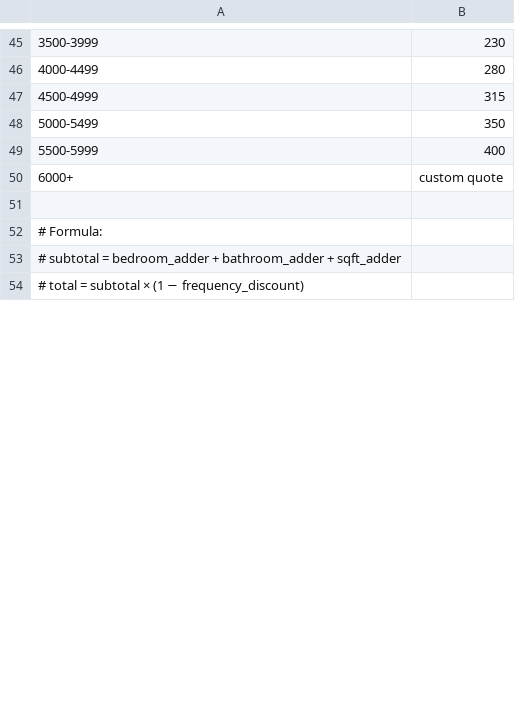
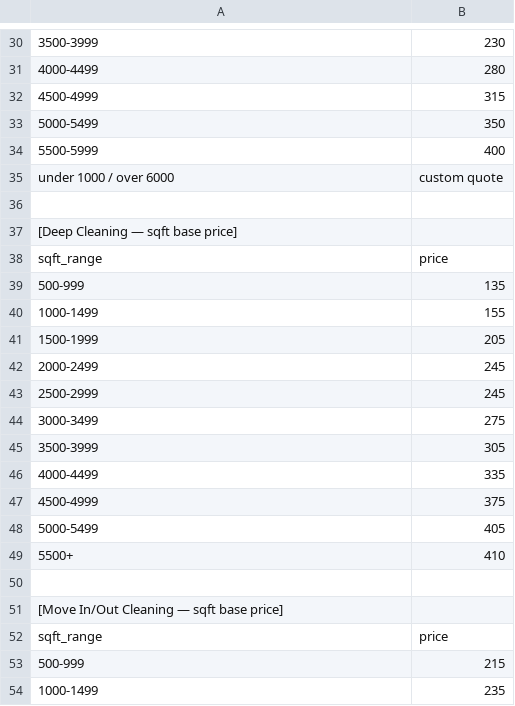
Before and after one commit to localseobot/northcolumbuscleaning, a CSV file: voice-agent/pricing.csv, drawn as a sheet; only a part is shown, gaps mark what is left out; addresses are those after the commit; the diff covers the shown part only; the diff names each change by its address in the sheet, - before the commit and + after, or states it on an @@ line.

```diff
--- a/voice-agent/pricing.csv
+++ b/voice-agent/pricing.csv
-A35: 6000+
+A35: under 1000 / over 6000
-A37: # Formula:
+A37: [Deep Cleaning — sqft base price]
+row 38: sqft_range | price
+row 39: 500-999 | 135
+row 40: 1000-1499 | 155
+row 41: 1500-1999 | 205
+row 42: 2000-2499 | 245
+row 43: 2500-2999 | 245
+row 44: 3000-3499 | 275
+row 45: 3500-3999 | 305
+row 46: 4000-4499 | 335
+row 47: 4500-4999 | 375
+row 48: 5000-5499 | 405
+row 49: 5500+ | 410
-A50: # subtotal = bedroom_adder + bathroom_adder + sqft_adder
+A50: (empty)
-A51: # total = subtotal × (1 − frequency_discount)
+A51: [Move In/Out Cleaning — sqft base price]
+row 52: sqft_range | price
+row 53: 500-999 | 215
+row 54: 1000-1499 | 235
```
Also changed, not shown: 17 added rows, 27 removed rows and 6 edited cells elsewhere in this file, 2 other files.
